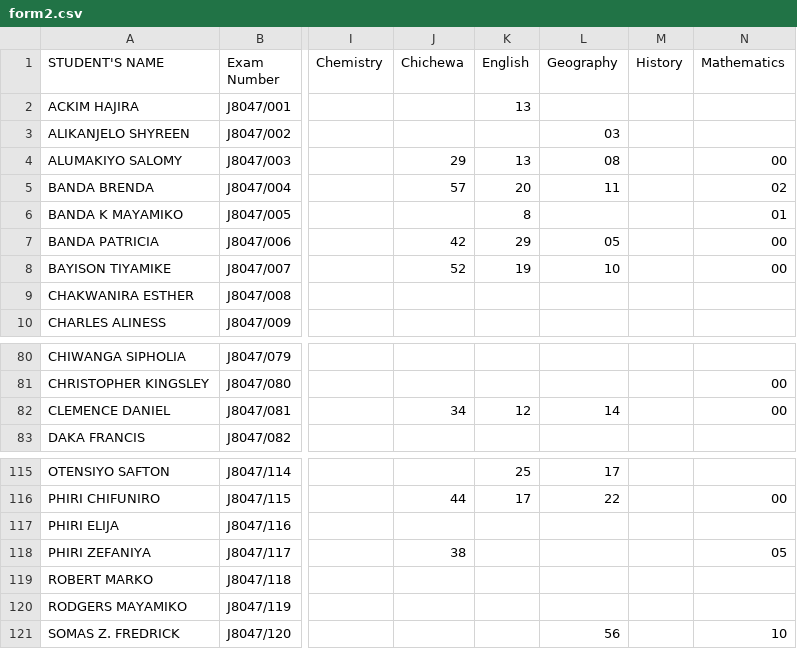
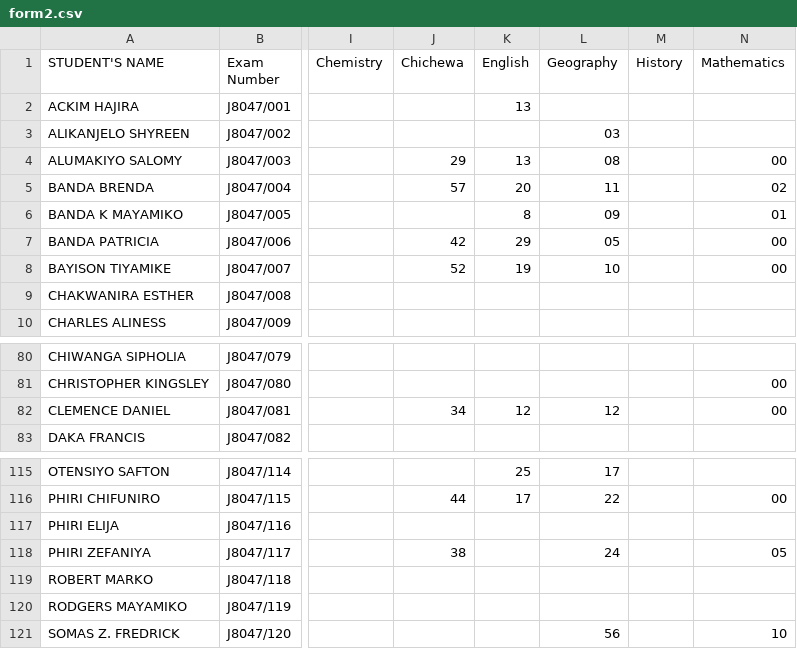
Before and after one commit to magawass/m1, a CSV file: form2.csv, drawn as a sheet; only a part is shown, gaps mark what is left out; the diff names each change by its address in the sheet, - before the commit and + after, or states it on an @@ line.

Commit message:
Update: form2 - Geography (29/04/2026, 13:42:09)

```diff
--- a/form2.csv
+++ b/form2.csv
-L6 (Geography): (empty)
+L6 (Geography): 09
-L82 (Geography): 14
+L82 (Geography): 12
-L118 (Geography): (empty)
+L118 (Geography): 24
```
